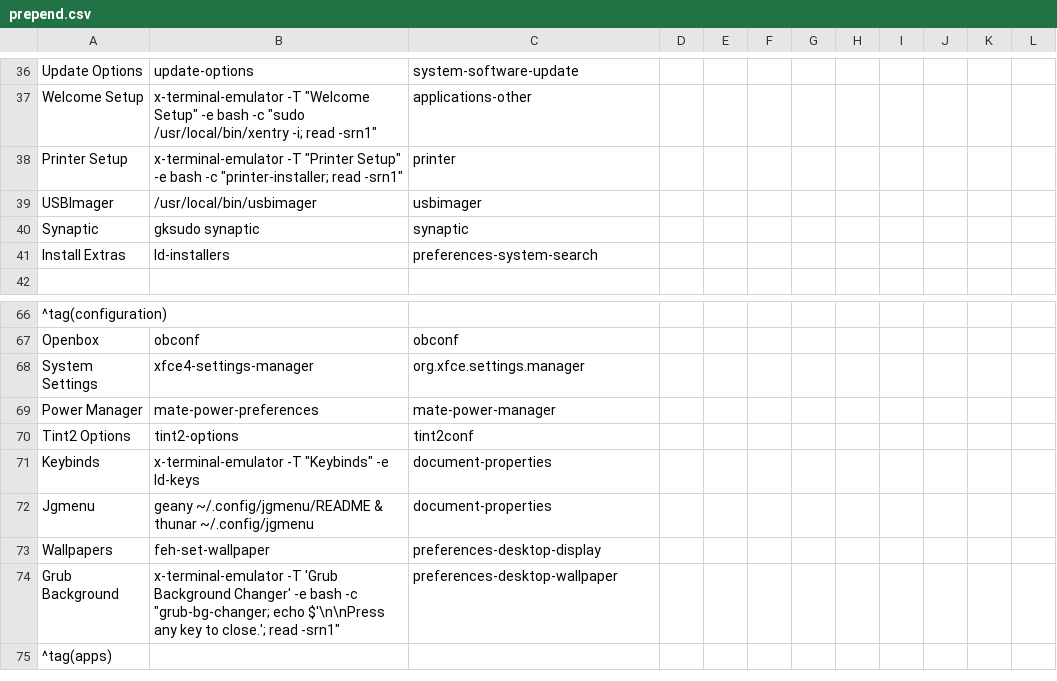
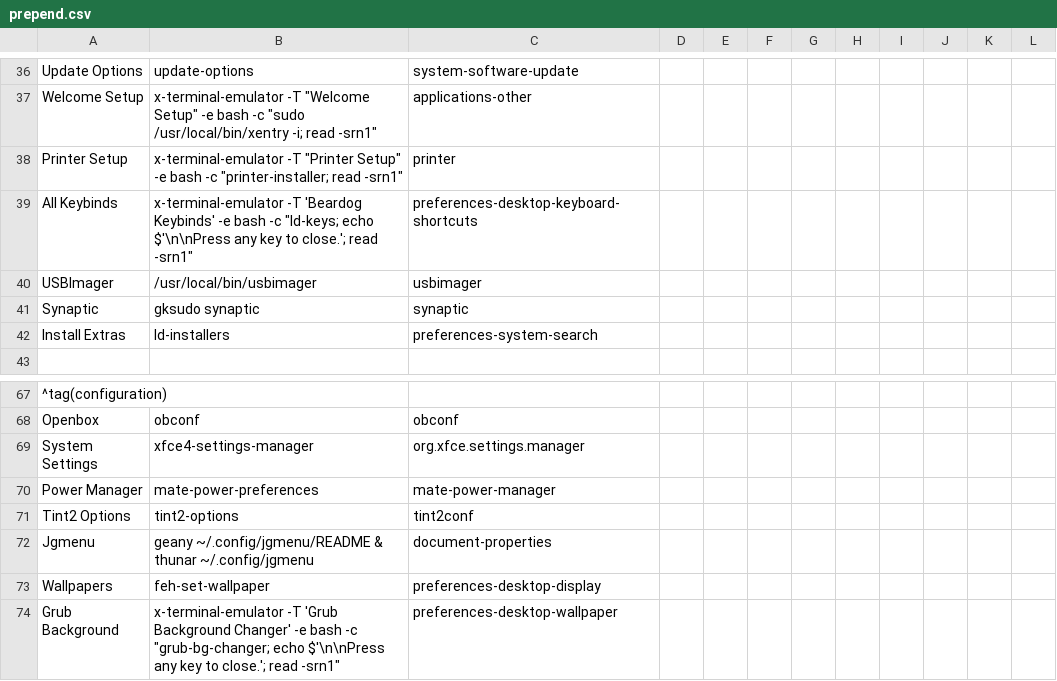
Before and after one commit to sleekmason/Beardog-Trixie, a CSV file: config/includes.chroot_after_packages/etc/skel/.config/jgmenu/prepend.csv, drawn as a sheet; only a part is shown, gaps mark what is left out; the shorter side is filled out with more unchanged rows; removed rows and columns are numbered as before the commit, all else as after; the diff names each change by its address in the sheet, - before the commit and + after, or states it on an @@ line.

Commit message:
jgmenu - Keybinds.

```diff
--- a/config/includes.chroot_after_packages/etc/skel/.config/jgmenu/prepend.csv
+++ b/config/includes.chroot_after_packages/etc/skel/.config/jgmenu/prepend.csv
+row 39: All Keybinds | x-terminal-emulator -T 'Beardog Keybinds' -e bash -c "ld-keys; echo $'\n\nPress any key to close.'; read -srn1" | preferences-desktop-keyboard-shortcuts
-row 71: Keybinds | x-terminal-emulator -T "Keybinds" -e ld-keys | document-properties
```
